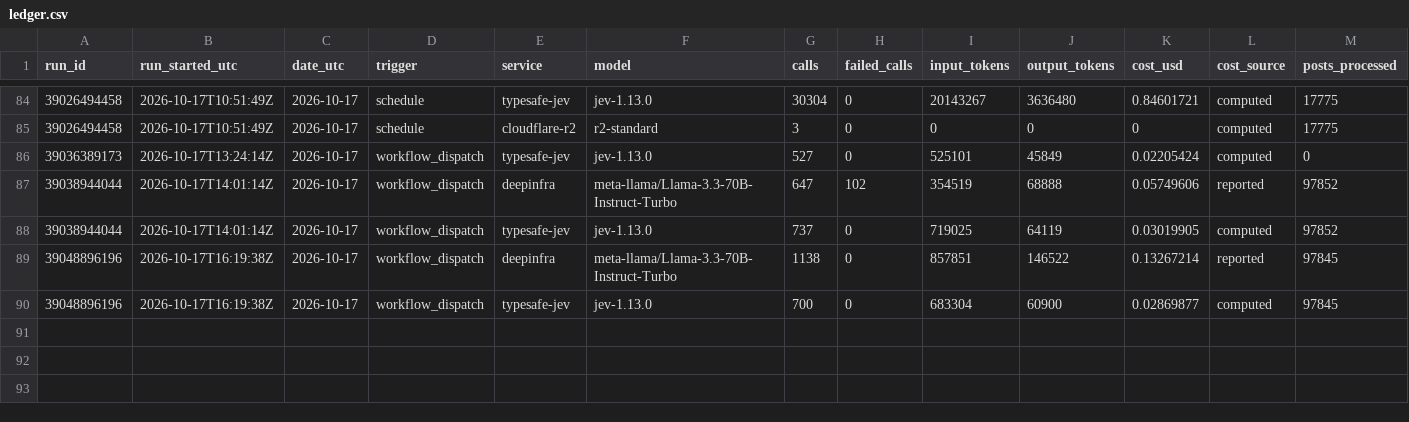
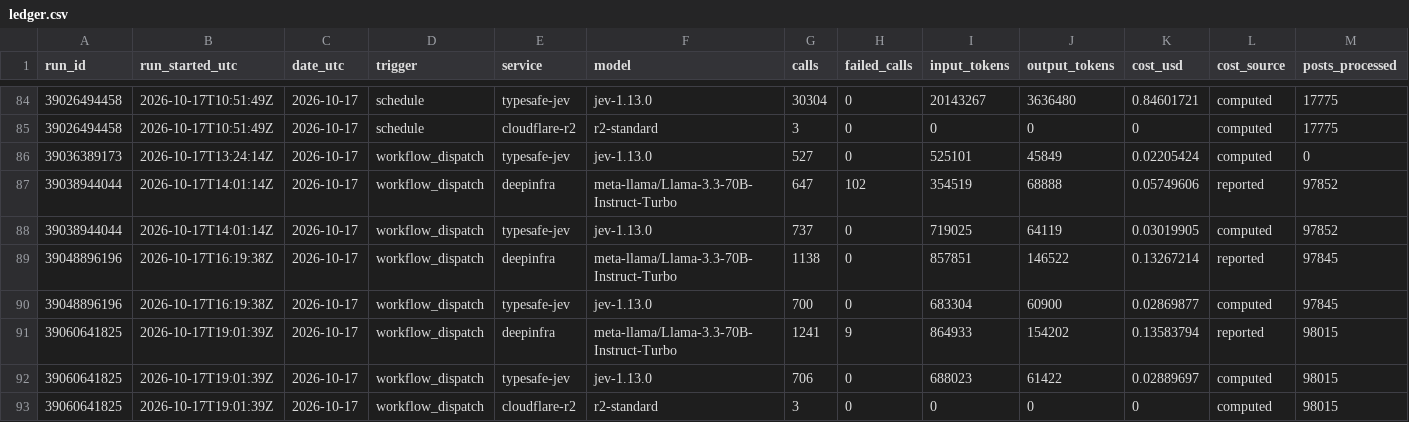
Before and after one commit to Data-Science-Link/perspectiverse, a CSV file: costs/ledger.csv, drawn as a sheet; only a part is shown, gaps mark what is left out; rows hold the shown columns only; the diff names each change by its address in the sheet, - before the commit and + after, or states it on an @@ line.

```diff
--- a/costs/ledger.csv
+++ b/costs/ledger.csv
+row 91: 39060641825 | 2026-10-17T19:01:39Z | 2026-10-17 | workflow_dispatch | deepinfra | meta-llama/Llama-3.3-70B-Instruct-Turbo | 1241 | 9 | 864933 | 154202 | 0.13583794 | reported | 98015
+row 92: 39060641825 | 2026-10-17T19:01:39Z | 2026-10-17 | workflow_dispatch | typesafe-jev | jev-1.13.0 | 706 | 0 | 688023 | 61422 | 0.02889697 | computed | 98015
+row 93: 39060641825 | 2026-10-17T19:01:39Z | 2026-10-17 | workflow_dispatch | cloudflare-r2 | r2-standard | 3 | 0 | 0 | 0 | 0 | computed | 98015
```
Also changed, not shown: 3 other files.
